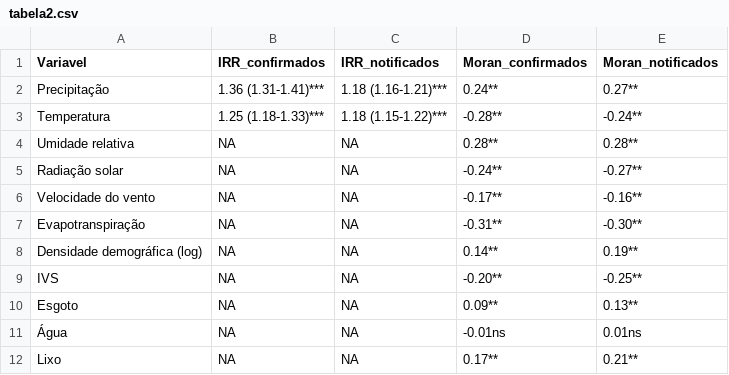
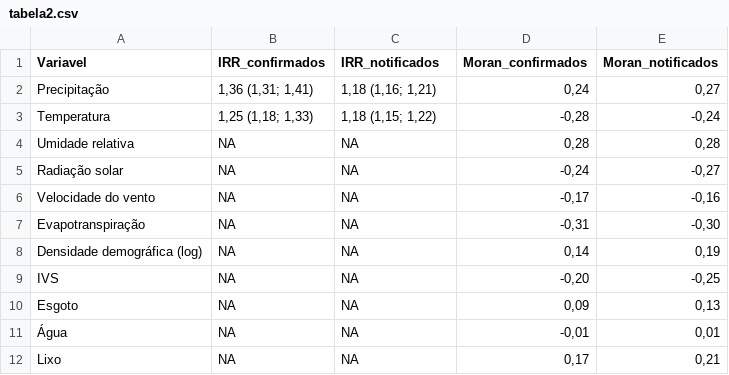
Before and after one commit to MJanssen13/LeptoClima-MG_2010-2024, a CSV file: Bancos_rds/tabela2.csv, drawn as a sheet.

```diff
--- a/Bancos_rds/tabela2.csv
+++ b/Bancos_rds/tabela2.csv
@@ -1,12 +1,12 @@
 "Variavel","IRR_confirmados","IRR_notificados","Moran_confirmados","Moran_notificados"
-"Precipitação","1.36 (1.31-1.41)***","1.18 (1.16-1.21)***","0.24**","0.27**"
-"Temperatura","1.25 (1.18-1.33)***","1.18 (1.15-1.22)***","-0.28**","-0.24**"
-"Umidade relativa",NA,NA,"0.28**","0.28**"
-"Radiação solar",NA,NA,"-0.24**","-0.27**"
-"Velocidade do vento",NA,NA,"-0.17**","-0.16**"
-"Evapotranspiração",NA,NA,"-0.31**","-0.30**"
-"Densidade demográfica (log)",NA,NA,"0.14**","0.19**"
-"IVS",NA,NA,"-0.20**","-0.25**"
-"Esgoto",NA,NA,"0.09**","0.13**"
-"Água",NA,NA,"-0.01ns","0.01ns"
-"Lixo",NA,NA,"0.17**","0.21**"
+"Precipitação","1,36 (1,31; 1,41)","1,18 (1,16; 1,21)","0,24","0,27"
+"Temperatura","1,25 (1,18; 1,33)","1,18 (1,15; 1,22)","-0,28","-0,24"
+"Umidade relativa",NA,NA,"0,28","0,28"
+"Radiação solar",NA,NA,"-0,24","-0,27"
+"Velocidade do vento",NA,NA,"-0,17","-0,16"
+"Evapotranspiração",NA,NA,"-0,31","-0,30"
+"Densidade demográfica (log)",NA,NA,"0,14","0,19"
+"IVS",NA,NA,"-0,20","-0,25"
+"Esgoto",NA,NA,"0,09","0,13"
+"Água",NA,NA,"-0,01","0,01"
+"Lixo",NA,NA,"0,17","0,21"
```
Also changed, not shown: Bancos_rds/tabela1.csv, Bancos_rds/tabela_sensibilidade_espacial.csv, 6 other files.
